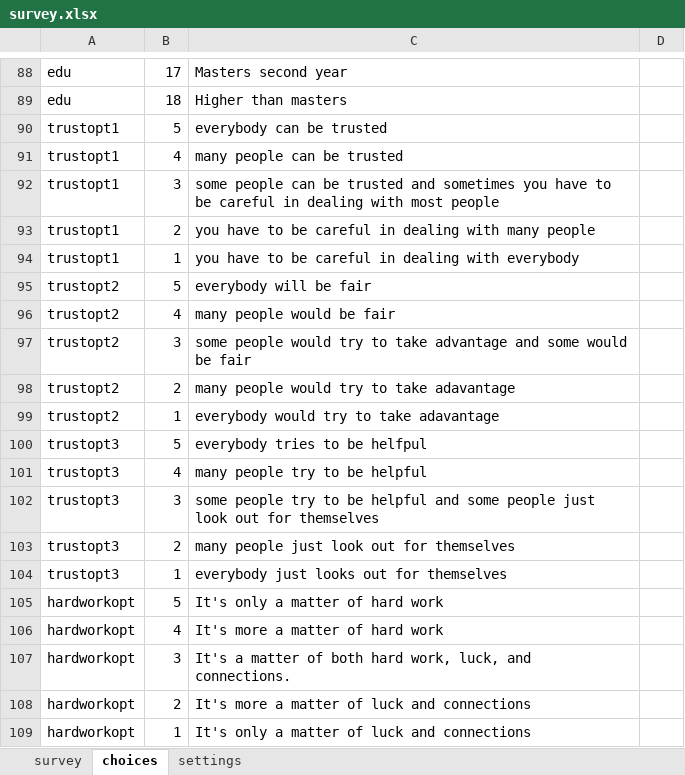
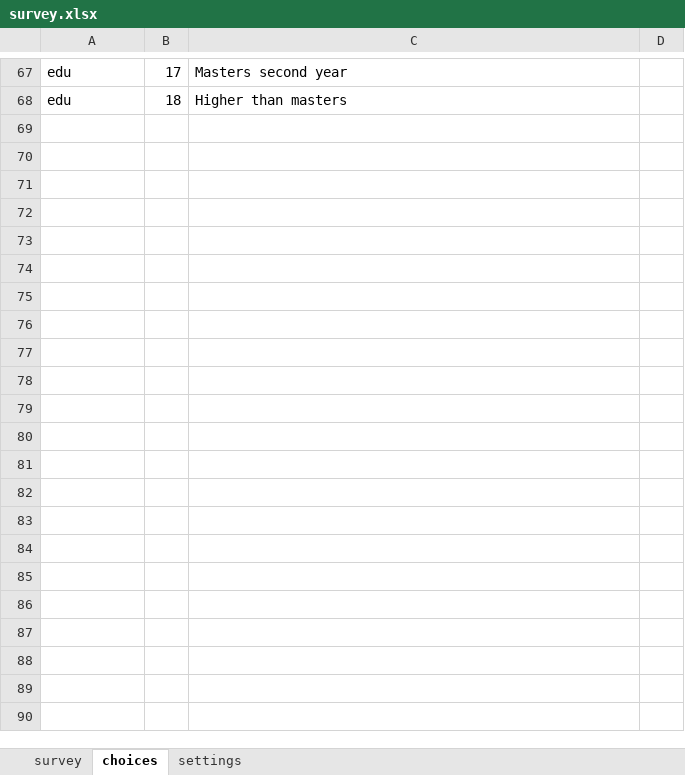
Before and after one commit to rep2si/genngen, an Excel workbook: survey.xlsx, sheet choices, drawn as a sheet; only a part is shown, gaps mark what is left out; values as stored, in another font and other column widths than the file's, no borders; the diff covers the shown part only; the diff names each change by its address in the sheet, - before the commit and + after, or states it on an @@ line.

```diff
--- a/survey.xlsx (sheet choices)
+++ b/survey.xlsx (sheet choices)
-row 90: trustopt1 | 5 | everybody can be trusted
-row 91: trustopt1 | 4 | many people can be trusted
-row 92: trustopt1 | 3 | some people can be trusted and sometimes you have to be careful in dealing with most people
-row 93: trustopt1 | 2 | you have to be careful in dealing with many people
-row 94: trustopt1 | 1 | you have to be careful in dealing with everybody
-row 95: trustopt2 | 5 | everybody will be fair
-row 96: trustopt2 | 4 | many people would be fair
-row 97: trustopt2 | 3 | some people would try to take advantage and some would be fair
-row 98: trustopt2 | 2 | many people would try to take adavantage
-row 99: trustopt2 | 1 | everybody would try to take adavantage
-row 100: trustopt3 | 5 | everybody tries to be helfpul
-row 101: trustopt3 | 4 | many people try to be helpful
-row 102: trustopt3 | 3 | some people try to be helpful and some people just look out for themselves
-row 103: trustopt3 | 2 | many people just look out for themselves
-row 104: trustopt3 | 1 | everybody just looks out for themselves
-row 105: hardworkopt | 5 | It's only a matter of hard work
-row 106: hardworkopt | 4 | It's more a matter of hard work
-row 107: hardworkopt | 3 | It's a matter of both hard work, luck, and connections.
-row 108: hardworkopt | 2 | It's more a matter of luck and connections
-row 109: hardworkopt | 1 | It's only a matter of luck and connections
```
Also changed, not shown: 21 removed rows elsewhere in this sheet, 6 other files.
